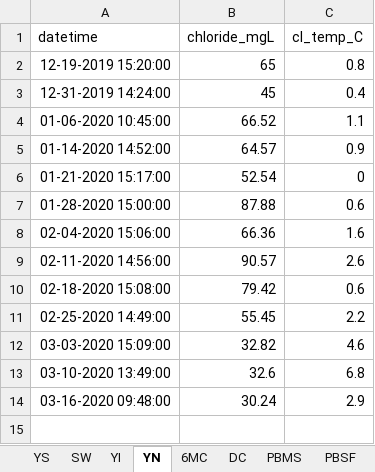
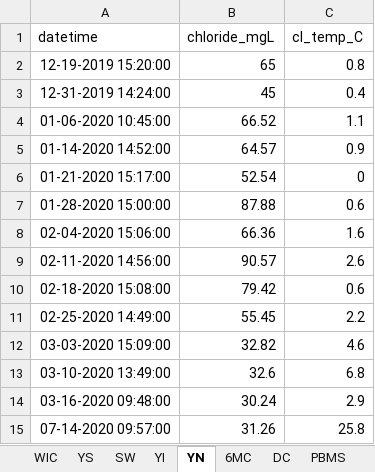
Before and after one commit to LinneaRock/CL_BUD, an Excel workbook: Data/chloride_field.xlsx, sheet YN, drawn as a sheet; values as stored, in another font and other column widths than the file's, no borders; the diff names each change by its address in the sheet, - before the commit and + after, or states it on an @@ line.

```diff
--- a/Data/chloride_field.xlsx (sheet YN)
+++ b/Data/chloride_field.xlsx (sheet YN)
+sheet tab: WIC
+row 15: 07-14-2020 09:57:00 | 31.26 | 25.8
```
Also changed, not shown: sheet YI, sheet 6MC, sheet YS, sheet DC, sheet PBSF, sheet SW, 1 more sheet, Data/conductivity_field.xlsx, 12 other files.
